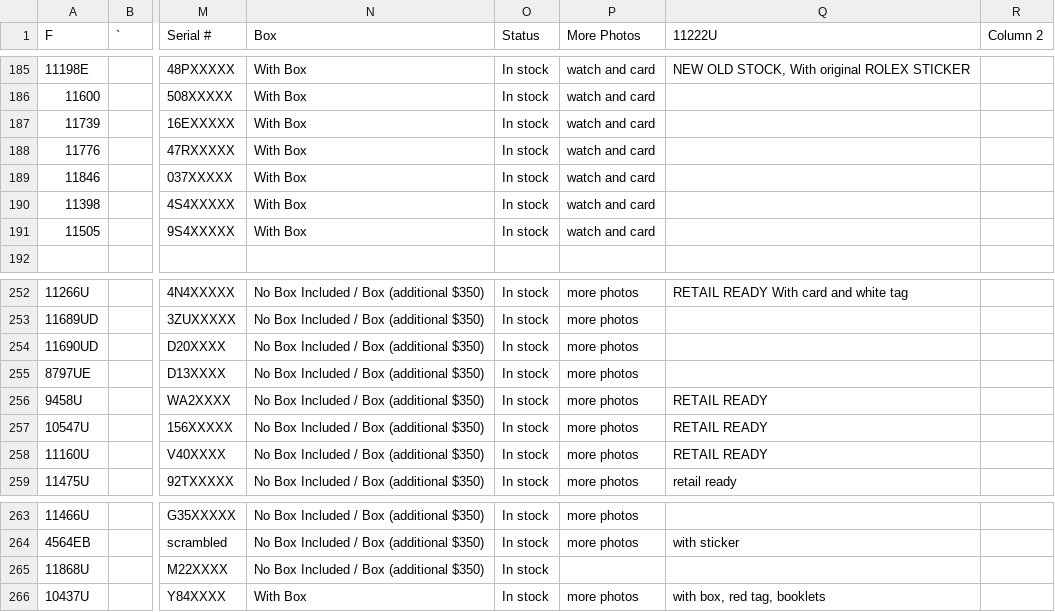
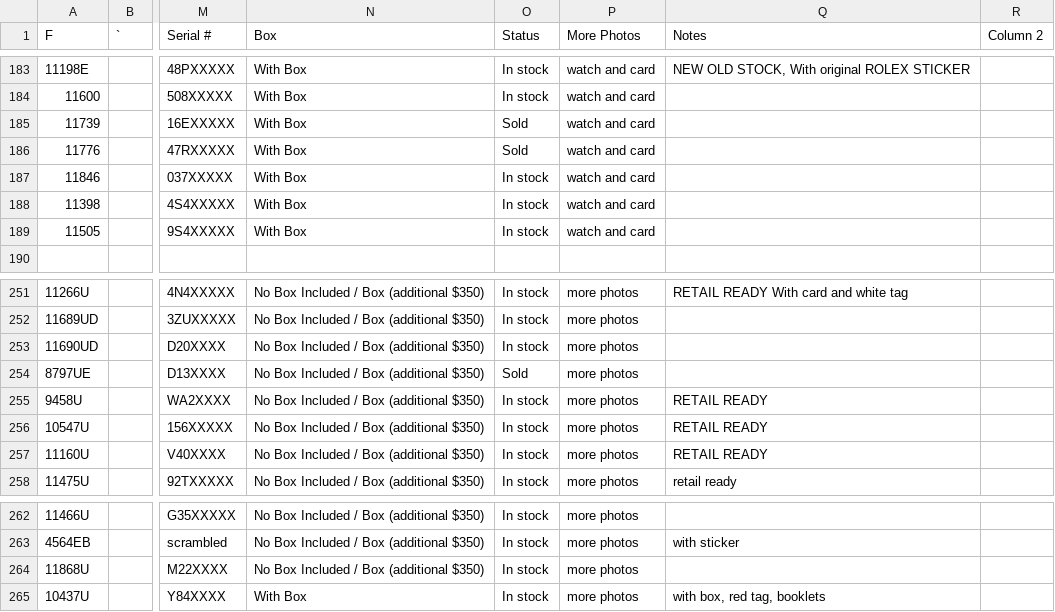
Before and after one commit to CHRISEVO24/benny-rich-tracker, a CSV file: snapshot.csv, drawn as a sheet; only a part is shown, gaps mark what is left out; addresses are those after the commit; the diff covers the shown part only; the diff names each change by its address in the sheet, - before the commit and + after, or states it on an @@ line.

```diff
--- a/snapshot.csv
+++ b/snapshot.csv
-Q1: 11222U
+Q1: Notes
-O185:O186 (Status): In stock
+O185:O186 (Status): Sold
-O254 (Status): In stock
+O254 (Status): Sold
-P264 (More Photos): (empty)
+P264 (More Photos): more photos
```
Also changed, not shown: 4 added rows, 7 removed rows and 9 edited cells elsewhere in this file, 1 other file.
